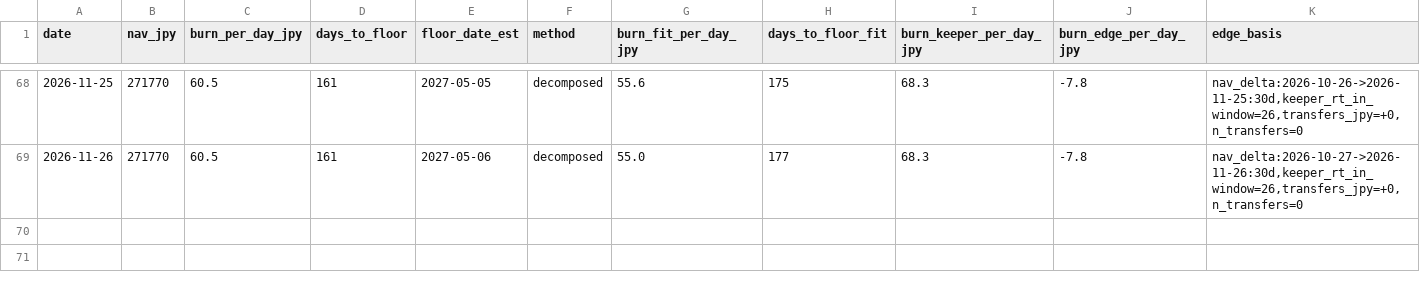
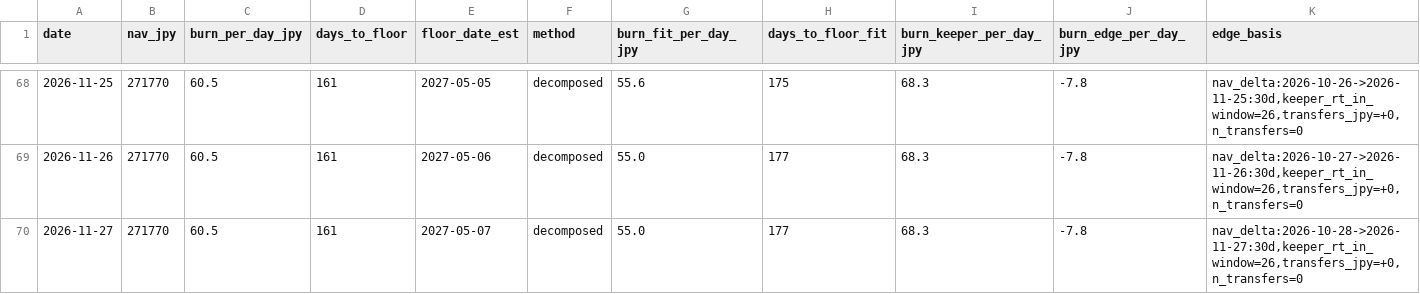
Before and after one commit to olehakengo-svg/fx-ai-trader, a CSV file: data/monitoring/nav_floor_projection.csv, drawn as a sheet; only a part is shown, gaps mark what is left out; rows hold the shown columns only; the diff names each change by its address in the sheet, - before the commit and + after, or states it on an @@ line.

```diff
--- a/data/monitoring/nav_floor_projection.csv
+++ b/data/monitoring/nav_floor_projection.csv
+row 70: 2026-11-27 | 271770 | 60.5 | 161 | 2027-05-07 | decomposed | 55.0 | 177 | 68.3 | -7.8 | nav_delta:2026-10-28->2026-11-27:30d,keeper_rt_in_window=26,transfers_jpy=+0,n_transfers=0
```
Also changed, not shown: 3 other files.
